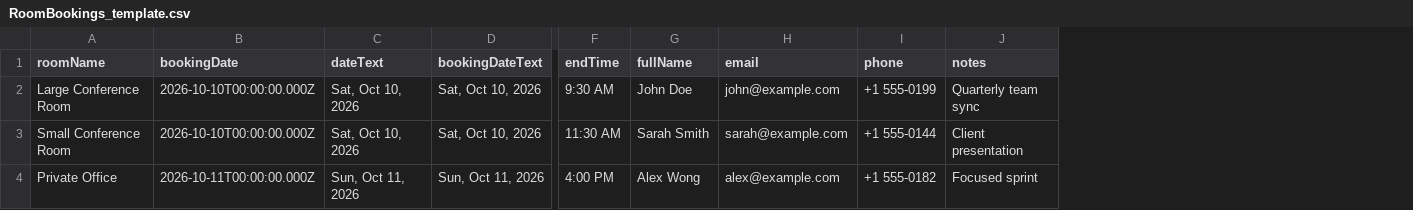
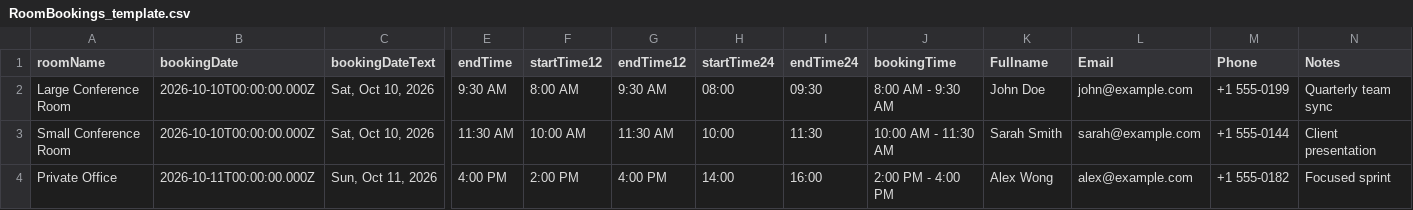
Before and after one commit to alvinmonir411/jctflynn-wix-velo-, a CSV file: RoomBookings_template.csv, drawn as a sheet; only a part is shown, gaps mark what is left out; removed rows and columns are numbered as before the commit, all else as after; the diff names each change by its address in the sheet, - before the commit and + after, or states it on an @@ line.

Commit message:
Populate all 6 start/end time fields and bookingDateText for Wix CMS

```diff
--- a/RoomBookings_template.csv
+++ b/RoomBookings_template.csv
-column C (dateText), rows 2-4: Sat, Oct 10, 2026 | Sat, Oct 10, 2026 | Sun, Oct 11, 2026
+column F (startTime12), rows 2-4: 8:00 AM | 10:00 AM | 2:00 PM
+column G (endTime12), rows 2-4: 9:30 AM | 11:30 AM | 4:00 PM
+column H (startTime24), rows 2-4: 08:00 | 10:00 | 14:00
+column I (endTime24), rows 2-4: 09:30 | 11:30 | 16:00
+column J (bookingTime), rows 2-4: 8:00 AM - 9:30 AM | 10:00 AM - 11:30 AM | 2:00 PM - 4:00 PM
-K1: fullName
+K1: Fullname
-L1: email
+L1: Email
-M1: phone
+M1: Phone
-N1: notes
+N1: Notes
```
Also changed, not shown: 4 other files.
